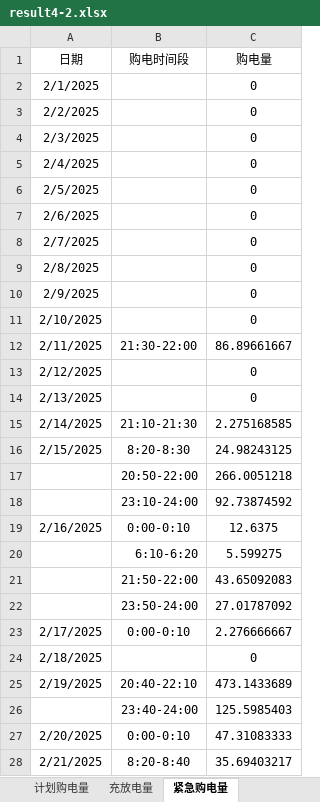
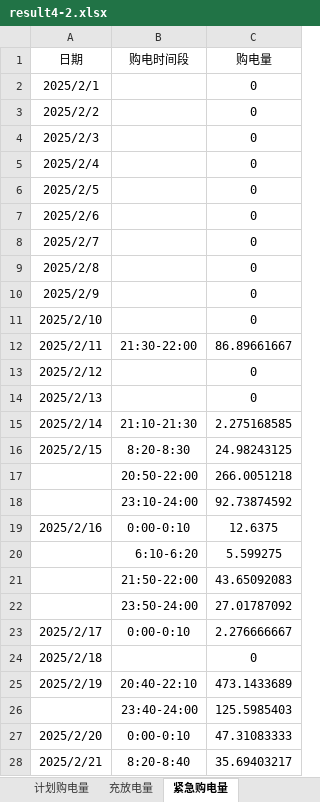
Before and after one commit to BoredDream/updatee, an Excel workbook: data/data/附件5/result4-2.xlsx, sheet 紧急购电量, drawn as a sheet; only a part is shown; values as stored, in another font and other column widths than the file's, no borders; the diff covers the shown part only; the diff names each change by its address in the sheet, - before the commit and + after, or states it on an @@ line.

```diff
--- a/data/data/附件5/result4-2.xlsx (sheet 紧急购电量)
+++ b/data/data/附件5/result4-2.xlsx (sheet 紧急购电量)
-A2 (日期): 2/1/2025
+A2 (日期): 2025/2/1
-A3 (日期): 2/2/2025
+A3 (日期): 2025/2/2
-A4 (日期): 2/3/2025
+A4 (日期): 2025/2/3
-A5 (日期): 2/4/2025
+A5 (日期): 2025/2/4
-A6 (日期): 2/5/2025
+A6 (日期): 2025/2/5
-A7 (日期): 2/6/2025
+A7 (日期): 2025/2/6
-A8 (日期): 2/7/2025
+A8 (日期): 2025/2/7
-A9 (日期): 2/8/2025
+A9 (日期): 2025/2/8
-A10 (日期): 2/9/2025
+A10 (日期): 2025/2/9
-A11 (日期): 2/10/2025
+A11 (日期): 2025/2/10
-A12 (日期): 2/11/2025
+A12 (日期): 2025/2/11
-A13 (日期): 2/12/2025
+A13 (日期): 2025/2/12
-A14 (日期): 2/13/2025
+A14 (日期): 2025/2/13
-A15 (日期): 2/14/2025
+A15 (日期): 2025/2/14
-A16 (日期): 2/15/2025
+A16 (日期): 2025/2/15
-A19 (日期): 2/16/2025
+A19 (日期): 2025/2/16
-A23 (日期): 2/17/2025
+A23 (日期): 2025/2/17
-A24 (日期): 2/18/2025
+A24 (日期): 2025/2/18
-A25 (日期): 2/19/2025
+A25 (日期): 2025/2/19
-A27 (日期): 2/20/2025
+A27 (日期): 2025/2/20
-A28 (日期): 2/21/2025
+A28 (日期): 2025/2/21
```
Also changed, not shown: 2 added rows, 2 removed rows and 311 edited cells elsewhere in this sheet, data/data/附件5/result2.xlsx, q2_paper_audit/q2-paper-audit/result2.xlsx, 4 other files.
